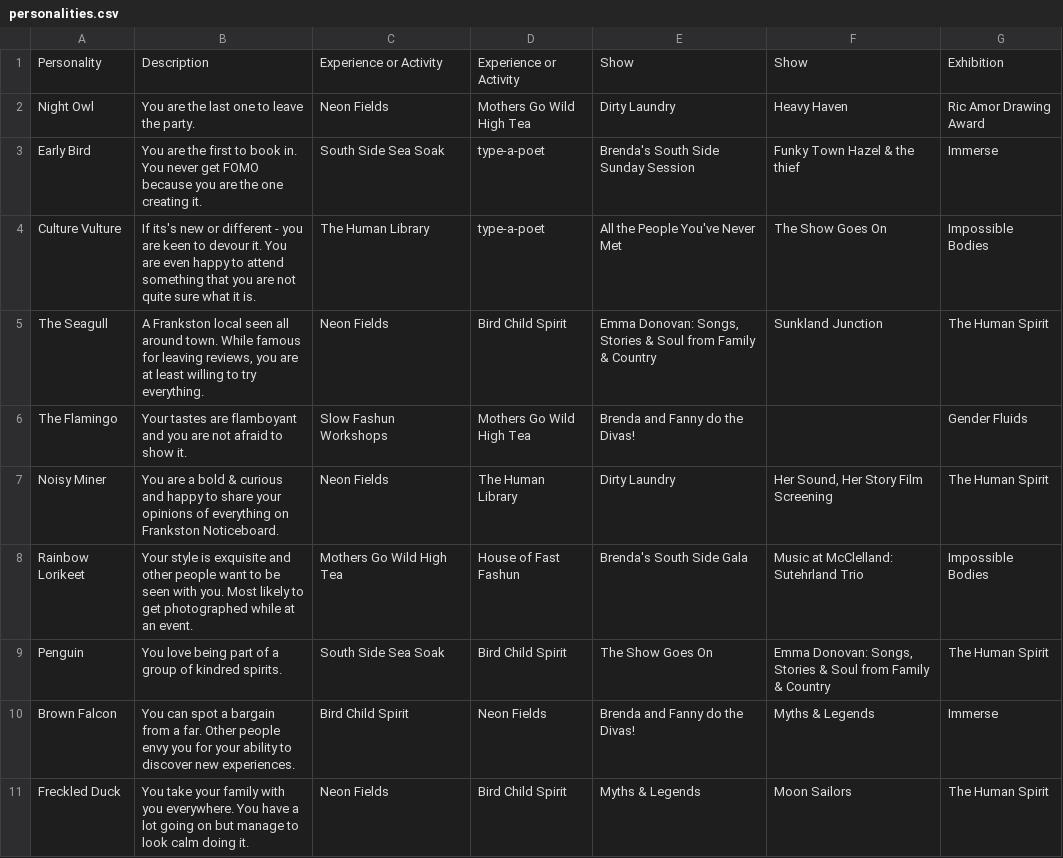
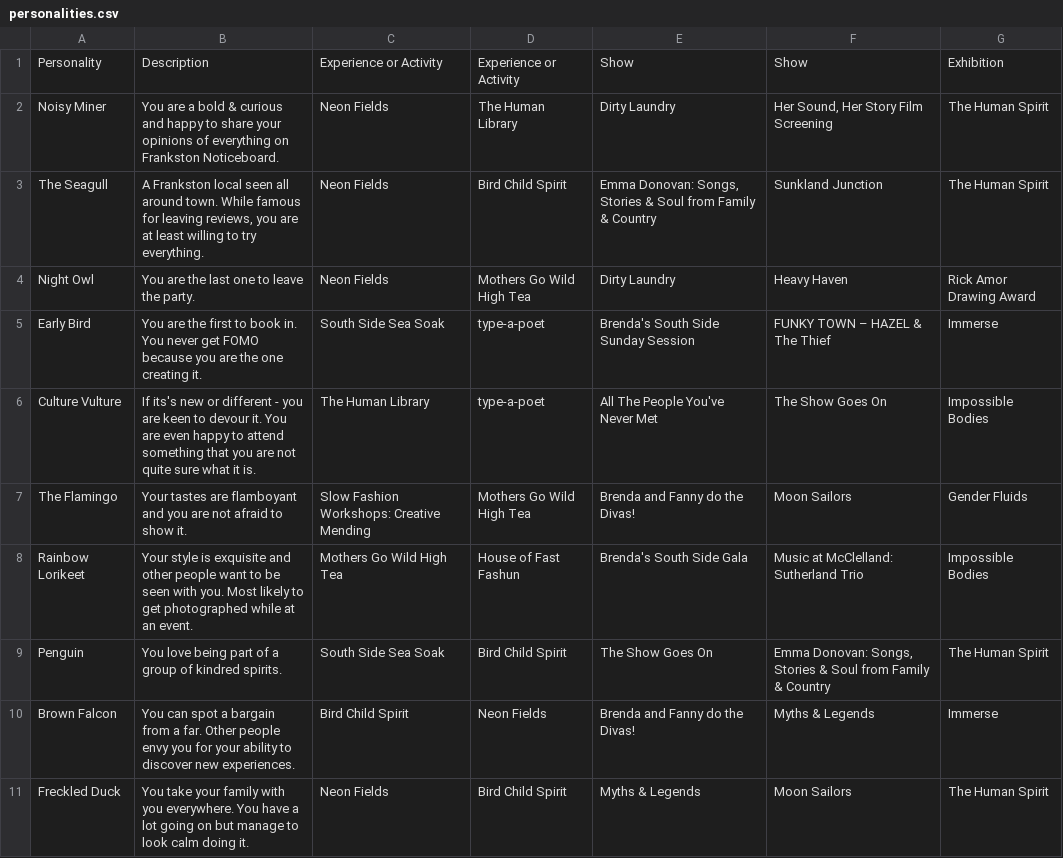
Before and after one commit to SebBear0/fac-quiz, a CSV file: Quiz/personalities.csv, drawn as a sheet.

```diff
--- a/Quiz/personalities.csv
+++ b/Quiz/personalities.csv
@@ -1,9 +1,9 @@
 Personality,Description,Experience or Activity,Experience or Activity,Show,Show ,Exhibition
-Night Owl,You are the last one to leave the party. ,Neon Fields,Mothers Go Wild High Tea,Dirty Laundry,Heavy Haven,Ric Amor Drawing Award
-Early Bird,You are the first to book in. You never get FOMO because you are the one creating it. ,South Side Sea Soak,type-a-poet,Brenda's South Side Sunday Session,Funky Town Hazel & the thief,Immerse
-Culture Vulture,If its's new or different - you are keen to devour it. You are even happy to attend something that you are not quite sure what it is. ,The Human Library,type-a-poet,All the People You've Never Met,The Show Goes On,Impossible Bodies
+Noisy Miner,You are a bold & curious and happy to share your opinions of everything on Frankston Noticeboard. ,Neon Fields,The Human Library,Dirty Laundry,"Her Sound, Her Story Film Screening",The Human Spirit
 The Seagull,"A Frankston local seen all around town. While famous for leaving reviews, you are at least willing to try everything.",Neon Fields,Bird Child Spirit,"Emma Donovan: Songs, Stories & Soul from Family & Country",Sunkland Junction,The Human Spirit
-The Flamingo,Your tastes are flamboyant and you are not afraid to show it. ,Slow Fashun Workshops,Mothers Go Wild High Tea,Brenda and Fanny do the Divas!,,Gender Fluids
-Noisy Miner,You are a bold & curious and happy to share your opinions of everything on Frankston Noticeboard. ,Neon Fields,The Human Library,Dirty Laundry,"Her Sound, Her Story Film Screening",The Human Spirit
-Rainbow Lorikeet,Your style is exquisite and other people want to be seen with you. Most likely to get photographed while at an event. ,Mothers Go Wild High Tea,House of Fast Fashun,Brenda's South Side Gala,Music at McClelland: Sutehrland Trio,Impossible Bodies
+Night Owl,You are the last one to leave the party. ,Neon Fields,Mothers Go Wild High Tea,Dirty Laundry,Heavy Haven,Rick Amor Drawing Award
+Early Bird,You are the first to book in. You never get FOMO because you are the one creating it. ,South Side Sea Soak,type-a-poet,Brenda's South Side Sunday Session,FUNKY TOWN – HAZEL & The Thief,Immerse
+Culture Vulture,If its's new or different - you are keen to devour it. You are even happy to attend something that you are not quite sure what it is. ,The Human Library,type-a-poet,All The People You've Never Met,The Show Goes On,Impossible Bodies
+The Flamingo,Your tastes are flamboyant and you are not afraid to show it. ,Slow Fashion Workshops: Creative Mending,Mothers Go Wild High Tea,Brenda and Fanny do the Divas!,Moon Sailors,Gender Fluids
+Rainbow Lorikeet,Your style is exquisite and other people want to be seen with you. Most likely to get photographed while at an event. ,Mothers Go Wild High Tea,House of Fast Fashun,Brenda's South Side Gala,Music at McClelland: Sutherland Trio,Impossible Bodies
 Penguin,You love being part of a group of kindred spirits. ,South Side Sea Soak,Bird Child Spirit,The Show Goes On,"Emma Donovan: Songs, Stories & Soul from Family & Country",The Human Spirit
```
Also changed, not shown: Quiz/events.csv, 5 other files.
